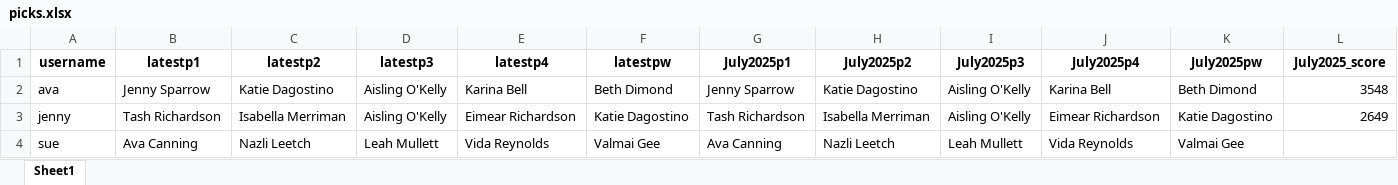
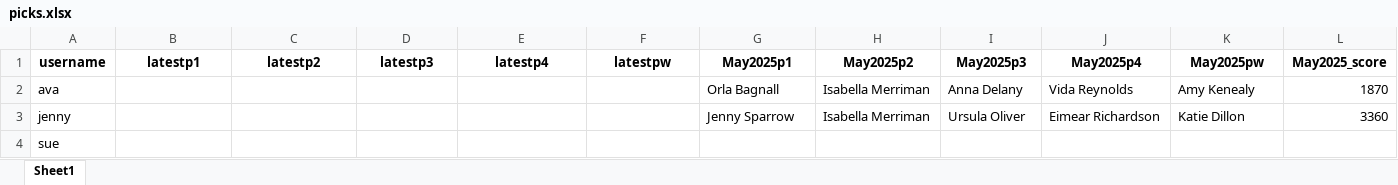
Before and after one commit to avacanning22/fantasy-cricket, an Excel workbook: picks.xlsx, sheet Sheet1, drawn as a sheet; only a part is shown; values as stored, in another font and other column widths than the file's, no borders; the diff covers the shown part only; the diff names each change by its address in the sheet, - before the commit and + after, or states it on an @@ line.

```diff
--- a/picks.xlsx (sheet Sheet1)
+++ b/picks.xlsx (sheet Sheet1)
-G1: July2025p1
+G1: May2025p1
-H1: July2025p2
+H1: May2025p2
-I1: July2025p3
+I1: May2025p3
-J1: July2025p4
+J1: May2025p4
-K1: July2025pw
+K1: May2025pw
-L1: July2025_score
+L1: May2025_score
-B2 (latestp1): Jenny Sparrow
+B2 (latestp1): (empty)
-C2 (latestp2): Katie Dagostino
+C2 (latestp2): (empty)
-D2:D3 (latestp3): Aisling O'Kelly
+D2:D3 (latestp3): (empty)
-E2 (latestp4): Karina Bell
+E2 (latestp4): (empty)
-F2 (latestpw): Beth Dimond
+F2 (latestpw): (empty)
-G2 (May2025p1): Jenny Sparrow
+G2 (May2025p1): Orla Bagnall
-H2 (May2025p2): Katie Dagostino
+H2 (May2025p2): Isabella Merriman
-I2 (May2025p3): Aisling O'Kelly
+I2 (May2025p3): Anna Delany
-J2 (May2025p4): Karina Bell
+J2 (May2025p4): Vida Reynolds
-K2 (May2025pw): Beth Dimond
+K2 (May2025pw): Amy Kenealy
-L2 (May2025_score): 3548
+L2 (May2025_score): 1870
-B3 (latestp1): Tash Richardson
+B3 (latestp1): (empty)
-C3 (latestp2): Isabella Merriman
+C3 (latestp2): (empty)
-E3 (latestp4): Eimear Richardson
+E3 (latestp4): (empty)
-F3 (latestpw): Katie Dagostino
+F3 (latestpw): (empty)
-G3 (May2025p1): Tash Richardson
+G3 (May2025p1): Jenny Sparrow
-I3 (May2025p3): Aisling O'Kelly
+I3 (May2025p3): Ursula Oliver
-K3 (May2025pw): Katie Dagostino
+K3 (May2025pw): Katie Dillon
-L3 (May2025_score): 2649
+L3 (May2025_score): 3360
-B4 (latestp1): Ava Canning
+B4 (latestp1): (empty)
-C4 (latestp2): Nazli Leetch
+C4 (latestp2): (empty)
-D4 (latestp3): Leah Mullett
+D4 (latestp3): (empty)
-E4 (latestp4): Vida Reynolds
+E4 (latestp4): (empty)
-F4 (latestpw): Valmai Gee
+F4 (latestpw): (empty)
-G4 (May2025p1): Ava Canning
+G4 (May2025p1): (empty)
-H4 (May2025p2): Nazli Leetch
+H4 (May2025p2): (empty)
-I4 (May2025p3): Leah Mullett
+I4 (May2025p3): (empty)
-J4 (May2025p4): Vida Reynolds
+J4 (May2025p4): (empty)
-K4 (May2025pw): Valmai Gee
+K4 (May2025pw): (empty)
```
Also changed, not shown: 16 edited cells elsewhere in this sheet, players.xlsx, 16 other files.
